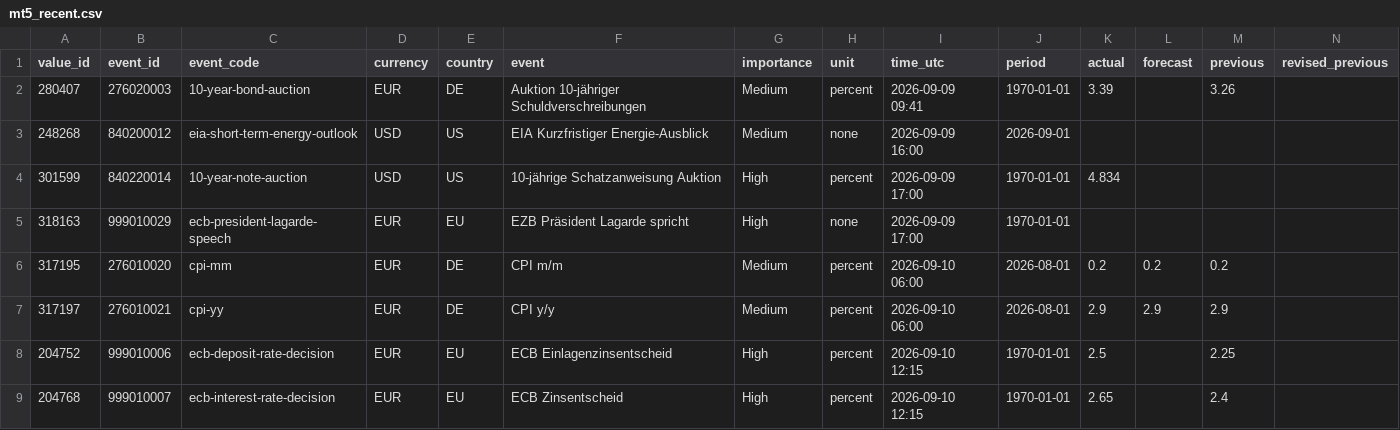
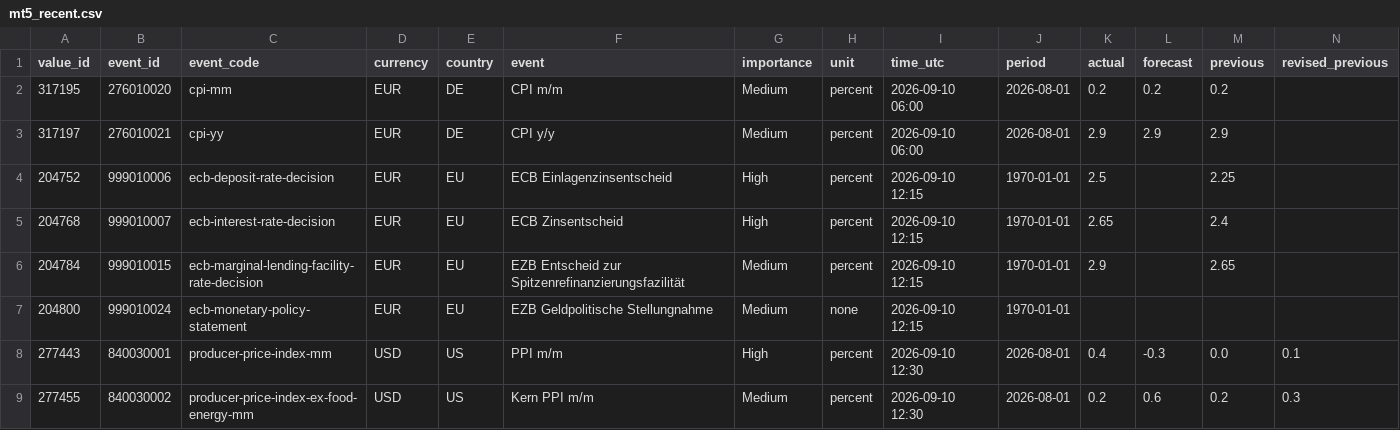
Before and after one commit to MazohFX/taco-strategy-lab, a CSV file: data/macro_calendar/mt5_recent.csv, drawn as a sheet; only a part is shown; the shorter side is filled out with more unchanged rows; rows hold the shown columns only; the diff names each change by its address in the sheet, - before the commit and + after, or states it on an @@ line.

Commit message:
MT5 Makro-Kalender Sync 2026-10-16 05:45 UTC

```diff
--- a/data/macro_calendar/mt5_recent.csv
+++ b/data/macro_calendar/mt5_recent.csv
-row 2: 280407 | 276020003 | 10-year-bond-auction | EUR | DE | Auktion 10-jähriger Schuldverschreibungen | Medium | percent | 2026-09-09 09:41 | 1970-01-01 | 3.39 |  | 3.26
-row 3: 248268 | 840200012 | eia-short-term-energy-outlook | USD | US | EIA Kurzfristiger Energie-Ausblick | Medium | none | 2026-09-09 16:00 | 2026-09-01
-row 4: 301599 | 840220014 | 10-year-note-auction | USD | US | 10-jährige Schatzanweisung Auktion | High | percent | 2026-09-09 17:00 | 1970-01-01 | 4.834
-row 5: 318163 | 999010029 | ecb-president-lagarde-speech | EUR | EU | EZB Präsident Lagarde spricht | High | none | 2026-09-09 17:00 | 1970-01-01
```
